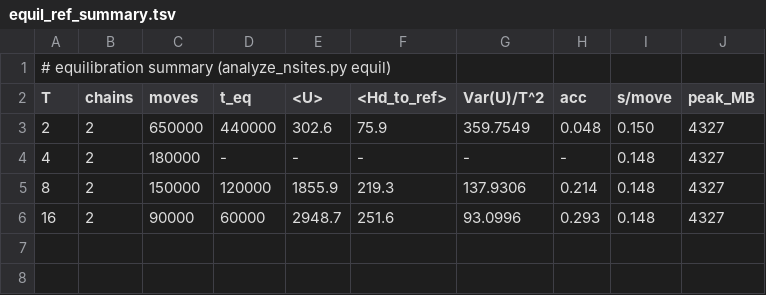
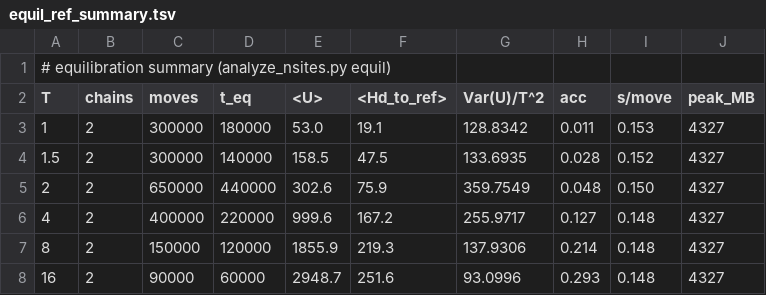
Before and after one commit to MarcoSanchini/my_extendedSampling, a TSV file: softmax/monte_carlo/pten1d5r_study/analysis/equil_ref_summary.tsv, drawn as a sheet.

```diff
--- a/softmax/monte_carlo/pten1d5r_study/analysis/equil_ref_summary.tsv
+++ b/softmax/monte_carlo/pten1d5r_study/analysis/equil_ref_summary.tsv
@@ -2,4 +2,6 @@
 T	chains	moves	t_eq	<U>	<Hd_to_ref>	Var(U)/T^2	acc	s/move	peak_MB
+1	2	300000	180000	53.0	19.1	128.8342	0.011	0.153	4327
+1.5	2	300000	140000	158.5	47.5	133.6935	0.028	0.152	4327
 2	2	650000	440000	302.6	75.9	359.7549	0.048	0.150	4327
-4	2	180000	-	-	-	-	-	0.148	4327
+4	2	400000	220000	999.6	167.2	255.9717	0.127	0.148	4327
 8	2	150000	120000	1855.9	219.3	137.9306	0.214	0.148	4327
```
Also changed, not shown: softmax/monte_carlo/pten1d5r_study/analysis/equil_ref_T4.tsv, softmax/monte_carlo/pten_natural/sampled_entropy_in_K_sets.tsv, 7 other files.
